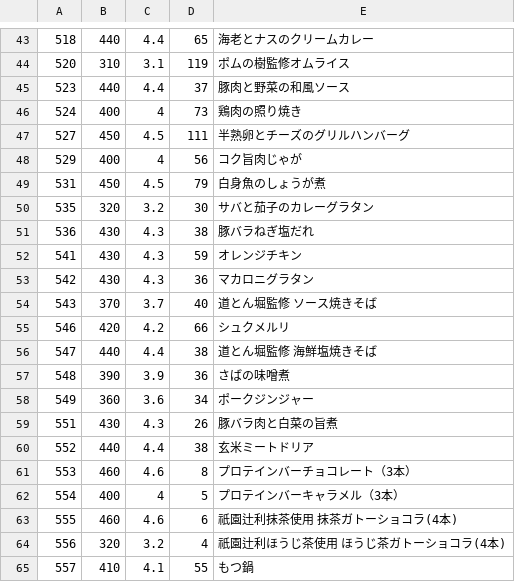
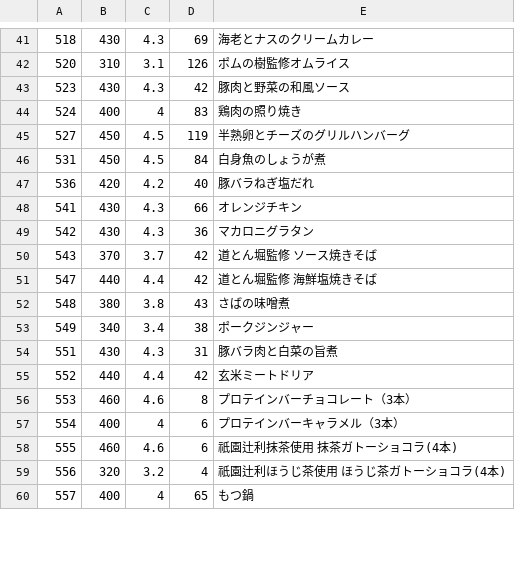
Before and after one commit to s-kono/nosh-review, a CSV file: nosh.csv, drawn as a sheet; only a part is shown, gaps mark what is left out; the diff covers the shown part only.

```diff
--- a/nosh.csv
+++ b/nosh.csv
@@ -43,23 +41,20 @@
-518,440,4.4,65,海老とナスのクリームカレー
-520,310,3.1,119,ポムの樹監修オムライス
-523,440,4.4,37,豚肉と野菜の和風ソース
-524,400,4,73,鶏肉の照り焼き
-527,450,4.5,111,半熟卵とチーズのグリルハンバーグ
-529,400,4,56,コク旨肉じゃが
-531,450,4.5,79,白身魚のしょうが煮
-535,320,3.2,30,サバと茄子のカレーグラタン
-536,430,4.3,38,豚バラねぎ塩だれ
-541,430,4.3,59,オレンジチキン
+518,430,4.3,69,海老とナスのクリームカレー
+520,310,3.1,126,ポムの樹監修オムライス
+523,430,4.3,42,豚肉と野菜の和風ソース
+524,400,4,83,鶏肉の照り焼き
+527,450,4.5,119,半熟卵とチーズのグリルハンバーグ
+531,450,4.5,84,白身魚のしょうが煮
+536,420,4.2,40,豚バラねぎ塩だれ
+541,430,4.3,66,オレンジチキン
 542,430,4.3,36,マカロニグラタン
-543,370,3.7,40,道とん堀監修　ソース焼きそば
-546,420,4.2,66,シュクメルリ
-547,440,4.4,38,道とん堀監修　海鮮塩焼きそば
-548,390,3.9,36,さばの味噌煮
-549,360,3.6,34,ポークジンジャー
-551,430,4.3,26,豚バラ肉と白菜の旨煮
-552,440,4.4,38,玄米ミートドリア
+543,370,3.7,42,道とん堀監修　ソース焼きそば
+547,440,4.4,42,道とん堀監修　海鮮塩焼きそば
+548,380,3.8,43,さばの味噌煮
+549,340,3.4,38,ポークジンジャー
+551,430,4.3,31,豚バラ肉と白菜の旨煮
+552,440,4.4,42,玄米ミートドリア
 553,460,4.6,8,プロテインバーチョコレート（3本）
-554,400,4,5,プロテインバーキャラメル（3本）
+554,400,4,6,プロテインバーキャラメル（3本）
 555,460,4.6,6,祇園辻利抹茶使用  抹茶ガトーショコラ(4本)
 556,320,3.2,4,祇園辻利ほうじ茶使用  ほうじ茶ガトーショコラ(4本)
-557,410,4.1,55,もつ鍋
+557,400,4,65,もつ鍋
```
Also changed, not shown: 3 added rows, 4 removed rows and 84 edited cells elsewhere in this file, 1 other file.
